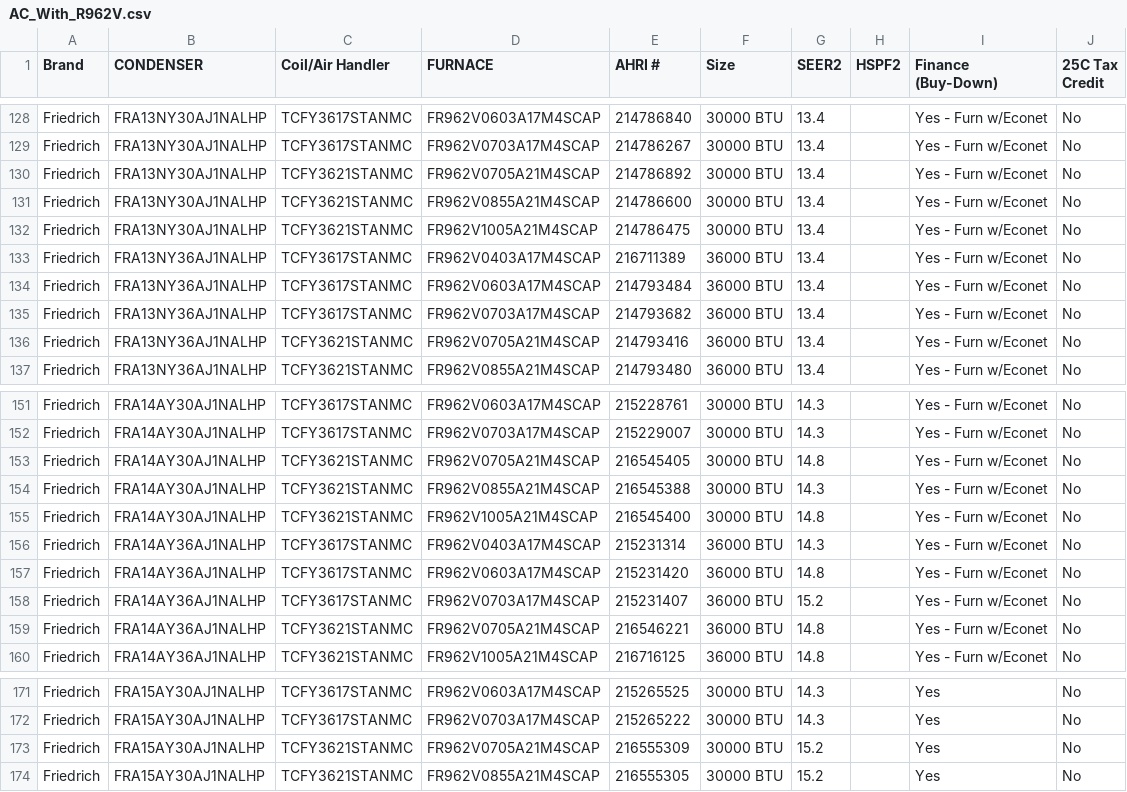
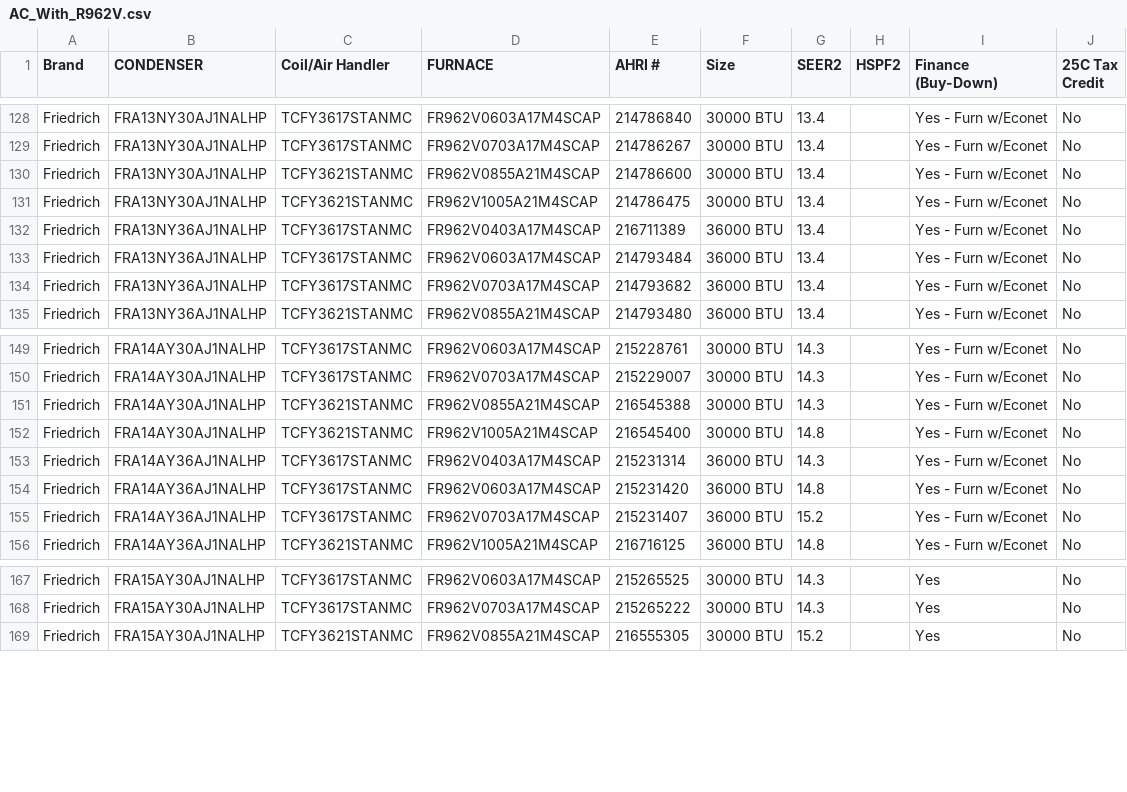
Before and after one commit to enrriquep/AHRI-Lookup, a CSV file: AC_With_R962V.csv, drawn as a sheet; only a part is shown, gaps mark what is left out; the diff covers the shown part only; the diff names each change by its address in the sheet, - before the commit and + after, or states it on an @@ line.

Commit message:
Update AC_With_R962V.csv

```diff
--- a/AC_With_R962V.csv
+++ b/AC_With_R962V.csv
-row 130: Friedrich | FRA13NY30AJ1NALHP | TCFY3621STANMC | FR962V0705A21M4SCAP | 214786892 | 30000 BTU | 13.4 |  | Yes - Furn w/Econet | No
-row 136: Friedrich | FRA13NY36AJ1NALHP | TCFY3621STANMC | FR962V0705A21M4SCAP | 214793416 | 36000 BTU | 13.4 |  | Yes - Furn w/Econet | No
-row 153: Friedrich | FRA14AY30AJ1NALHP | TCFY3621STANMC | FR962V0705A21M4SCAP | 216545405 | 30000 BTU | 14.8 |  | Yes - Furn w/Econet | No
-row 159: Friedrich | FRA14AY36AJ1NALHP | TCFY3621STANMC | FR962V0705A21M4SCAP | 216546221 | 36000 BTU | 14.8 |  | Yes - Furn w/Econet | No
-row 173: Friedrich | FRA15AY30AJ1NALHP | TCFY3621STANMC | FR962V0705A21M4SCAP | 216555309 | 30000 BTU | 15.2 |  | Yes | No
```
Also changed, not shown: 3 removed rows elsewhere in this file.
